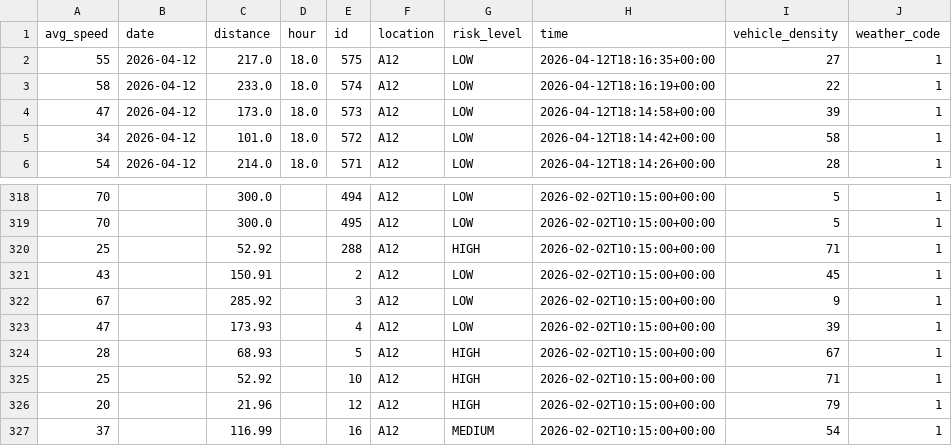
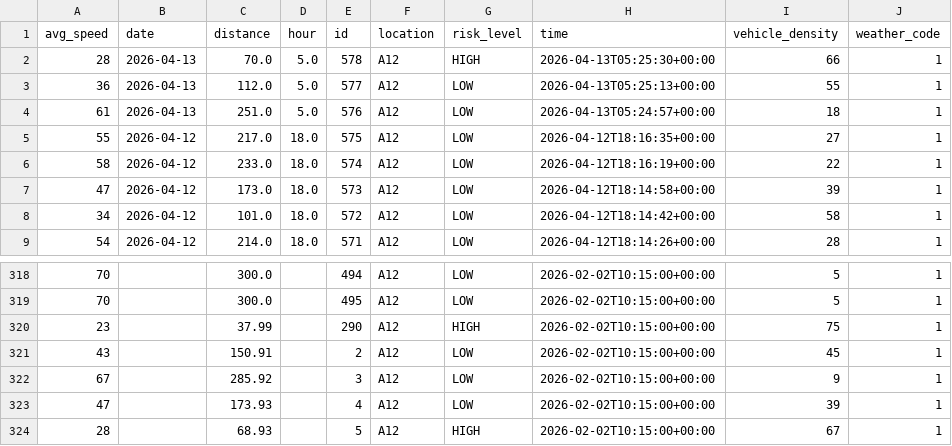
Before and after one commit to CoderRaghav07/HWSW-Tool-Workshop-Project, a CSV file: output.csv, drawn as a sheet; only a part is shown, gaps mark what is left out; the shorter side is filled out with more unchanged rows; the diff covers the shown part only.

```diff
--- a/output.csv
+++ b/output.csv
@@ -1,2 +1,5 @@
 avg_speed,date,distance,hour,id,location,risk_level,time,vehicle_density,weather_code
+28,2026-04-13,70.0,5.0,578,A12,HIGH,2026-04-13T05:25:30+00:00,66,1
+36,2026-04-13,112.0,5.0,577,A12,LOW,2026-04-13T05:25:13+00:00,55,1
+61,2026-04-13,251.0,5.0,576,A12,LOW,2026-04-13T05:24:57+00:00,18,1
 55,2026-04-12,217.0,18.0,575,A12,LOW,2026-04-12T18:16:35+00:00,27,1
@@ -319,3 +319,3 @@ avg_speed,date,distance,hour,id,location,risk_level,time,vehicle_density,weather
 70,,300.0,,495,A12,LOW,2026-02-02T10:15:00+00:00,5,1
-25,,52.92,,288,A12,HIGH,2026-02-02T10:15:00+00:00,71,1
+23,,37.99,,290,A12,HIGH,2026-02-02T10:15:00+00:00,75,1
 43,,150.91,,2,A12,LOW,2026-02-02T10:15:00+00:00,45,1
```
Also changed, not shown: 3 removed rows and 105 moved rows elsewhere in this file, live_traffic.csv, 3 other files.
